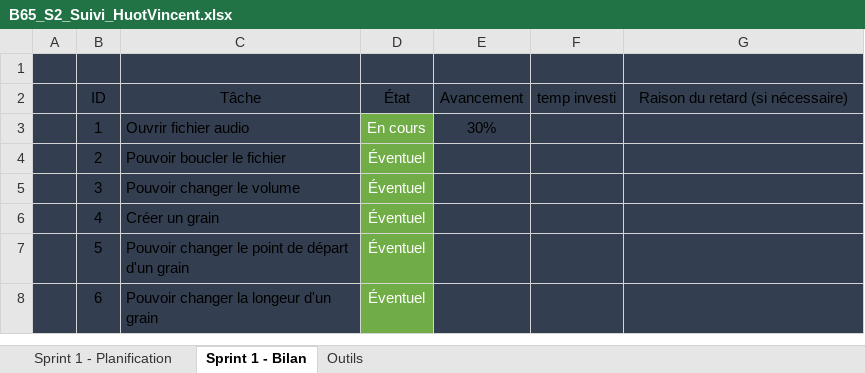
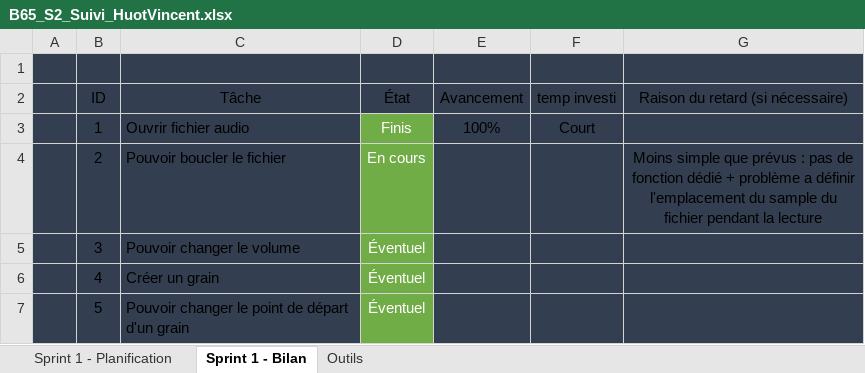
Before and after one commit to ArkilDev/Synthese, an Excel workbook: Sprint2/B65_S2_Suivi_HuotVincent.xlsx, sheet Sprint 1 - Bilan, drawn as a sheet; only a part is shown; the shorter side is filled out with more unchanged rows; values as stored, in another font and other column widths than the file's, no borders; charts and pictures and conditional formats and table styles not drawn; the diff names each change by its address in the sheet, - before the commit and + after, or states it on an @@ line.

Commit message:
Mise a jour du suivit

```diff
--- a/Sprint2/B65_S2_Suivi_HuotVincent.xlsx (sheet Sprint 1 - Bilan)
+++ b/Sprint2/B65_S2_Suivi_HuotVincent.xlsx (sheet Sprint 1 - Bilan)
-D3 (État): En cours
+D3 (État): Finis
-E3 (Avancement): 30%
+E3 (Avancement): 100%
-F3 (temp investi): (empty)
+F3 (temp investi): Court
-D4 (État): Éventuel
+D4 (État): En cours
-G4 (Raison du retard (si nécessaire)): (empty)
+G4 (Raison du retard (si nécessaire)): Moins simple que prévus : pas de fonction dédié + problème a définir l'emplacement du sample du fichier pendant la lecture
```
